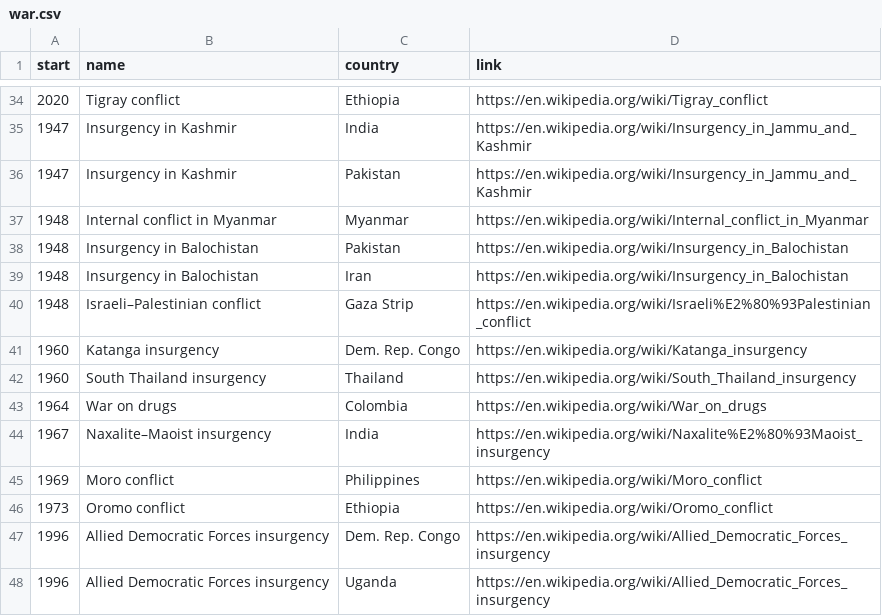
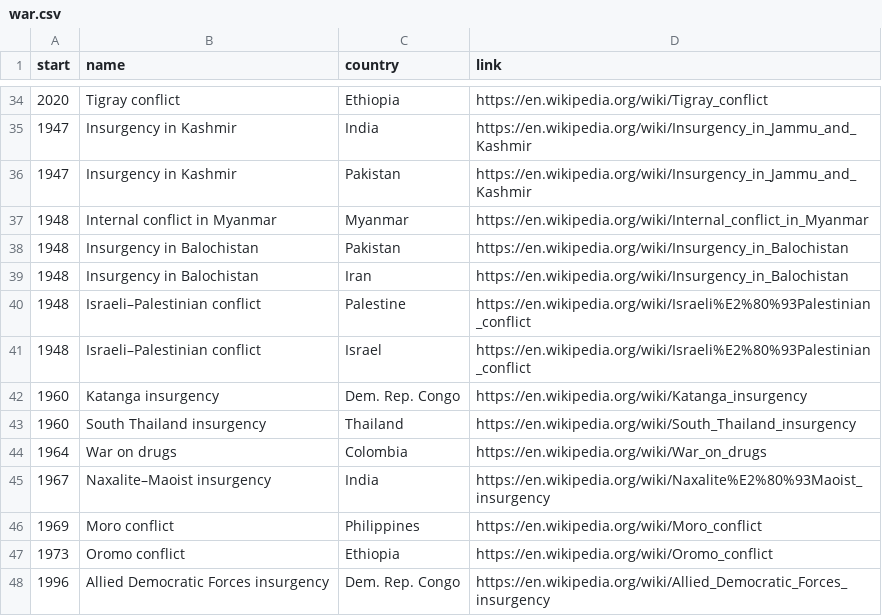
Before and after one commit to Noe-Faure/International-Press, a CSV file: data/CSV/war.csv, drawn as a sheet; only a part is shown, gaps mark what is left out; the shorter side is filled out with more unchanged rows.

Commit message:
Add clashes
Conflicts that made less than 100 direct kills in 2020

```diff
--- a/data/CSV/war.csv
+++ b/data/CSV/war.csv
@@ -39,3 +39,4 @@ start, name, country, link
 1948, Insurgency in Balochistan, Iran, https://en.wikipedia.org/wiki/Insurgency_in_Balochistan
-1948, Israeli–Palestinian conflict, Gaza Strip, https://en.wikipedia.org/wiki/Israeli%E2%80%93Palestinian_conflict
+1948, Israeli–Palestinian conflict, Palestine, https://en.wikipedia.org/wiki/Israeli%E2%80%93Palestinian_conflict
+1948, Israeli–Palestinian conflict, Israel, https://en.wikipedia.org/wiki/Israeli%E2%80%93Palestinian_conflict
 1960, Katanga insurgency, Dem. Rep. Congo, https://en.wikipedia.org/wiki/Katanga_insurgency
```
Also changed, not shown: 7 other files.
